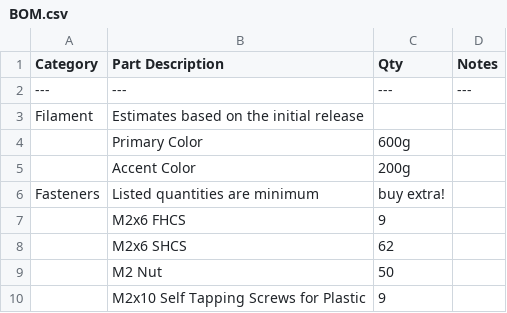
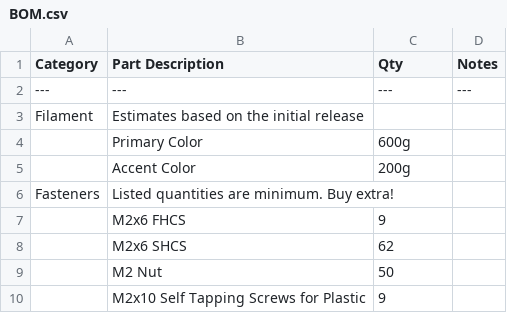
Before and after one commit to MasturMynd/Pandoras_Box, a CSV file: BOM.csv, drawn as a sheet; only a part is shown.

Commit message:
Update BOM.csv

```diff
--- a/BOM.csv
+++ b/BOM.csv
@@ -5,3 +5,3 @@ Filament,Estimates based on the initial release,,
 ,Accent Color,200g,
-Fasteners,Listed quantities are minimum, buy extra!,,
+Fasteners,Listed quantities are minimum. Buy extra!,,
 ,M2x6 FHCS,9,
```
